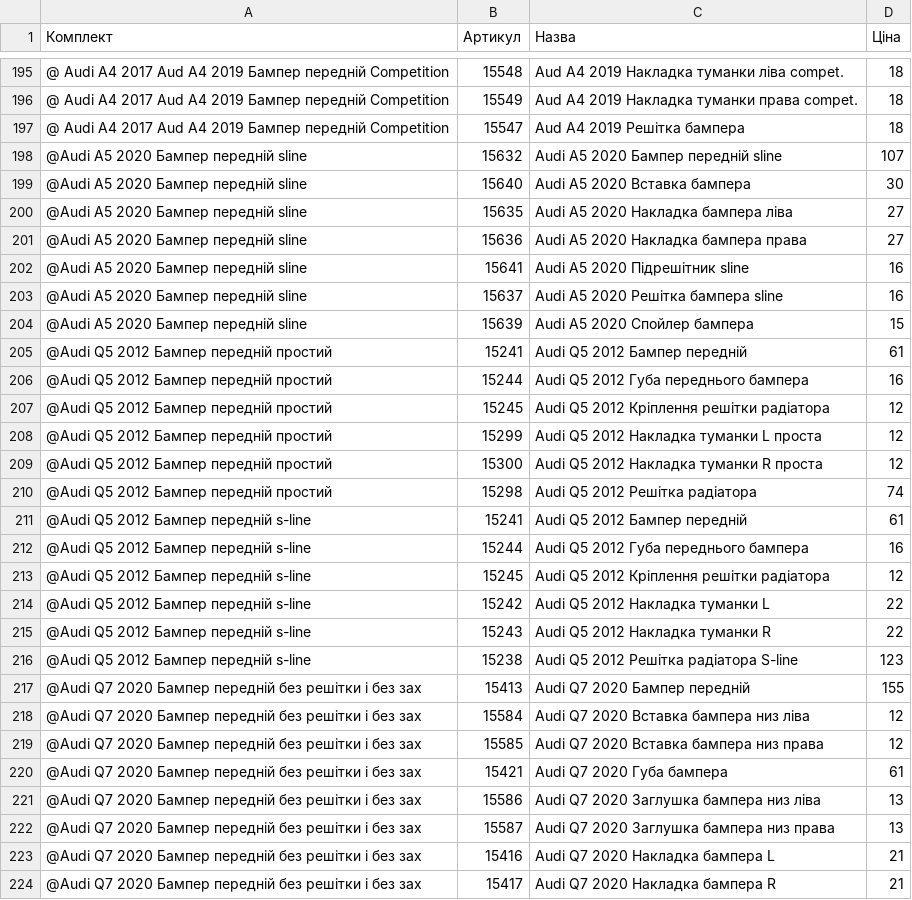
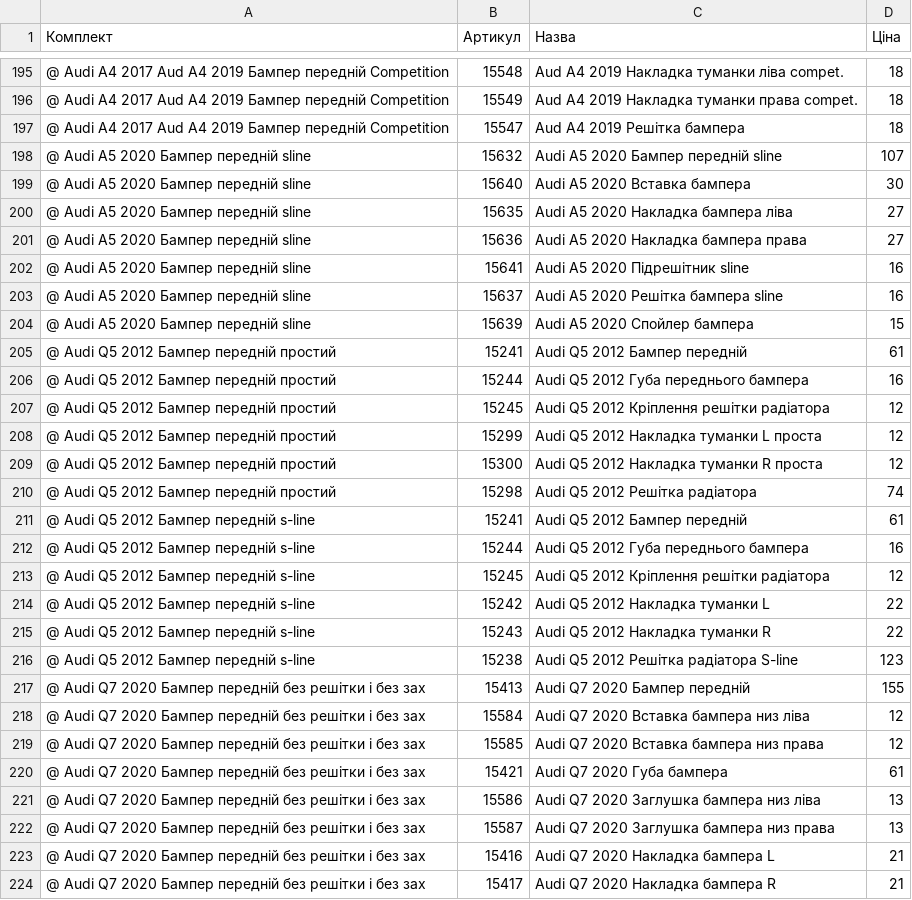
Before and after one commit to vladimircity/streamlitdepl, a CSV file: complects.csv, drawn as a sheet; only a part is shown, gaps mark what is left out; the diff covers the shown part only.

Commit message:
complects @

```diff
--- a/complects.csv
+++ b/complects.csv
@@ -197,28 +197,28 @@
 @ Audi A4 2017 Aud A4 2019 Бампер передній Competition;15547;Aud A4 2019 Решітка бампера;18
-@Audi A5 2020 Бампер передній sline ;15632;Audi A5 2020 Бампер передній sline;107
-@Audi A5 2020 Бампер передній sline ;15640;Audi A5 2020 Вставка бампера;30
-@Audi A5 2020 Бампер передній sline ;15635;Audi A5 2020 Накладка бампера ліва;27
-@Audi A5 2020 Бампер передній sline ;15636;Audi A5 2020 Накладка бампера права;27
-@Audi A5 2020 Бампер передній sline ;15641;Audi A5 2020 Підрешітник sline;16
-@Audi A5 2020 Бампер передній sline ;15637;Audi A5 2020 Решітка бампера sline;16
-@Audi A5 2020 Бампер передній sline ;15639;Audi A5 2020 Спойлер бампера;15
-@Audi Q5 2012 Бампер передній простий;15241;Audi Q5 2012 Бампер передній;61
-@Audi Q5 2012 Бампер передній простий;15244;Audi Q5 2012 Губа переднього бампера;16
-@Audi Q5 2012 Бампер передній простий;15245;Audi Q5 2012 Кріплення решітки радіатора;12
-@Audi Q5 2012 Бампер передній простий;15299;Audi Q5 2012 Накладка туманки L проста;12
-@Audi Q5 2012 Бампер передній простий;15300;Audi Q5 2012 Накладка туманки R проста;12
-@Audi Q5 2012 Бампер передній простий;15298;Audi Q5 2012 Решітка радіатора;74
-@Audi Q5 2012 Бампер передній s-line;15241;Audi Q5 2012 Бампер передній;61
-@Audi Q5 2012 Бампер передній s-line;15244;Audi Q5 2012 Губа переднього бампера;16
-@Audi Q5 2012 Бампер передній s-line;15245;Audi Q5 2012 Кріплення решітки радіатора;12
-@Audi Q5 2012 Бампер передній s-line;15242;Audi Q5 2012 Накладка туманки L;22
-@Audi Q5 2012 Бампер передній s-line;15243;Audi Q5 2012 Накладка туманки R;22
-@Audi Q5 2012 Бампер передній s-line;15238;Audi Q5 2012 Решітка радіатора S-line;123
-@Audi Q7 2020 Бампер передній без решітки і без зах;15413;Audi Q7 2020 Бампер передній;155
-@Audi Q7 2020 Бампер передній без решітки і без зах;15584;Audi Q7 2020 Вставка бампера низ ліва;12
-@Audi Q7 2020 Бампер передній без решітки і без зах;15585;Audi Q7 2020 Вставка бампера низ права;12
-@Audi Q7 2020 Бампер передній без решітки і без зах;15421;Audi Q7 2020 Губа бампера;61
-@Audi Q7 2020 Бампер передній без решітки і без зах;15586;Audi Q7 2020 Заглушка бампера низ ліва;13
-@Audi Q7 2020 Бампер передній без решітки і без зах;15587;Audi Q7 2020 Заглушка бампера низ права;13
-@Audi Q7 2020 Бампер передній без решітки і без зах;15416;Audi Q7 2020 Накладка бампера L;21
-@Audi Q7 2020 Бампер передній без решітки і без зах;15417;Audi Q7 2020 Накладка бампера R;21
+@ Audi A5 2020 Бампер передній sline ;15632;Audi A5 2020 Бампер передній sline;107
+@ Audi A5 2020 Бампер передній sline ;15640;Audi A5 2020 Вставка бампера;30
+@ Audi A5 2020 Бампер передній sline ;15635;Audi A5 2020 Накладка бампера ліва;27
+@ Audi A5 2020 Бампер передній sline ;15636;Audi A5 2020 Накладка бампера права;27
+@ Audi A5 2020 Бампер передній sline ;15641;Audi A5 2020 Підрешітник sline;16
+@ Audi A5 2020 Бампер передній sline ;15637;Audi A5 2020 Решітка бампера sline;16
+@ Audi A5 2020 Бампер передній sline ;15639;Audi A5 2020 Спойлер бампера;15
+@ Audi Q5 2012 Бампер передній простий;15241;Audi Q5 2012 Бампер передній;61
+@ Audi Q5 2012 Бампер передній простий;15244;Audi Q5 2012 Губа переднього бампера;16
+@ Audi Q5 2012 Бампер передній простий;15245;Audi Q5 2012 Кріплення решітки радіатора;12
+@ Audi Q5 2012 Бампер передній простий;15299;Audi Q5 2012 Накладка туманки L проста;12
+@ Audi Q5 2012 Бампер передній простий;15300;Audi Q5 2012 Накладка туманки R проста;12
+@ Audi Q5 2012 Бампер передній простий;15298;Audi Q5 2012 Решітка радіатора;74
+@ Audi Q5 2012 Бампер передній s-line;15241;Audi Q5 2012 Бампер передній;61
+@ Audi Q5 2012 Бампер передній s-line;15244;Audi Q5 2012 Губа переднього бампера;16
+@ Audi Q5 2012 Бампер передній s-line;15245;Audi Q5 2012 Кріплення решітки радіатора;12
+@ Audi Q5 2012 Бампер передній s-line;15242;Audi Q5 2012 Накладка туманки L;22
+@ Audi Q5 2012 Бампер передній s-line;15243;Audi Q5 2012 Накладка туманки R;22
+@ Audi Q5 2012 Бампер передній s-line;15238;Audi Q5 2012 Решітка радіатора S-line;123
+@ Audi Q7 2020 Бампер передній без решітки і без зах;15413;Audi Q7 2020 Бампер передній;155
+@ Audi Q7 2020 Бампер передній без решітки і без зах;15584;Audi Q7 2020 Вставка бампера низ ліва;12
+@ Audi Q7 2020 Бампер передній без решітки і без зах;15585;Audi Q7 2020 Вставка бампера низ права;12
+@ Audi Q7 2020 Бампер передній без решітки і без зах;15421;Audi Q7 2020 Губа бампера;61
+@ Audi Q7 2020 Бампер передній без решітки і без зах;15586;Audi Q7 2020 Заглушка бампера низ ліва;13
+@ Audi Q7 2020 Бампер передній без решітки і без зах;15587;Audi Q7 2020 Заглушка бампера низ права;13
+@ Audi Q7 2020 Бампер передній без решітки і без зах;15416;Audi Q7 2020 Накладка бампера L;21
+@ Audi Q7 2020 Бампер передній без решітки і без зах;15417;Audi Q7 2020 Накладка бампера R;21
```
Also changed, not shown: 88 edited cells elsewhere in this file.
